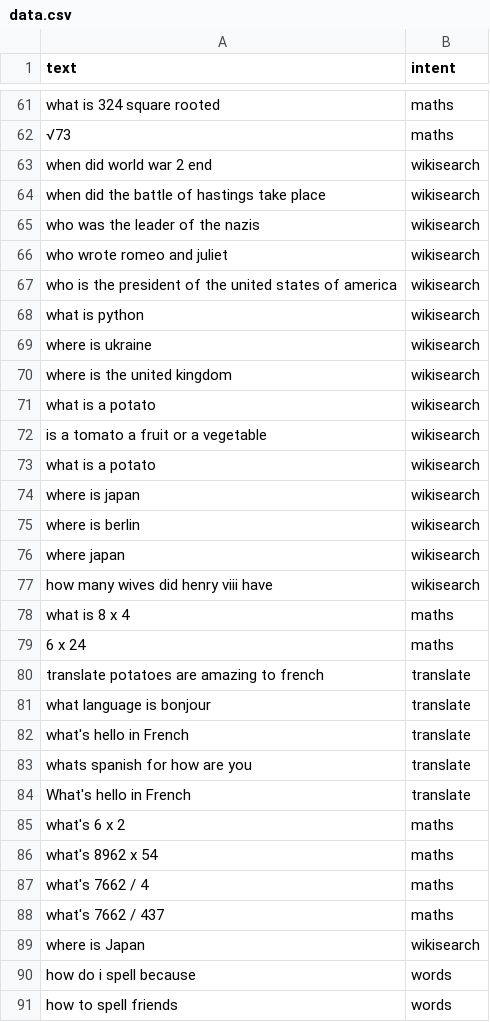
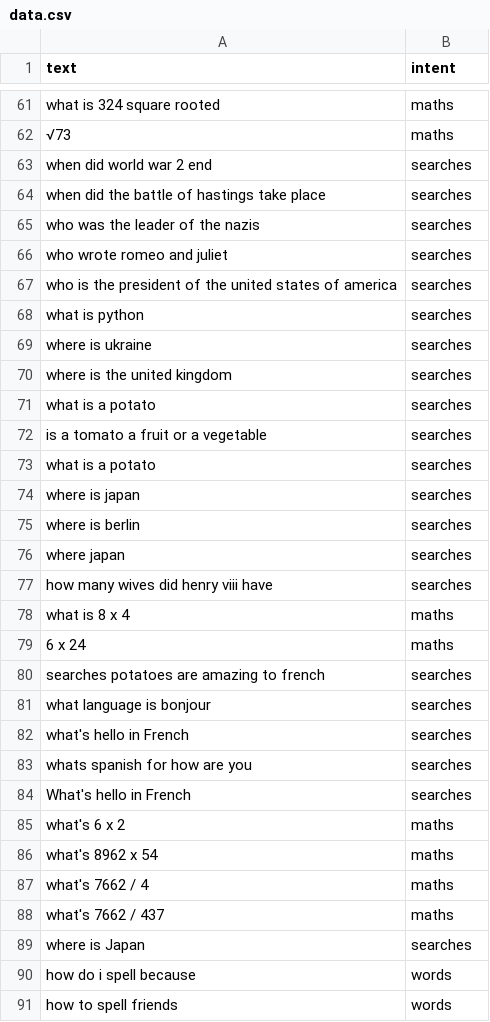
Before and after one commit to ItzSimplyJoe/Virtual-Assistant, a CSV file: Assistant/intentclassification/data.csv, drawn as a sheet; only a part is shown, gaps mark what is left out; the diff covers the shown part only.

Commit message:
Search and ShoppingList

```diff
--- a/Assistant/intentclassification/data.csv
+++ b/Assistant/intentclassification/data.csv
@@ -62,24 +62,24 @@ what is 324 square rooted,maths
 √73,maths
-when did world war 2 end,wikisearch
-when did the battle of hastings take place,wikisearch
-who was the leader of the nazis,wikisearch
-who wrote romeo and juliet,wikisearch
-who is the president of the united states of america,wikisearch
-what is python,wikisearch
-where is ukraine,wikisearch
-where is the united kingdom,wikisearch
-what is a potato,wikisearch
-is a tomato a fruit or a vegetable,wikisearch
-what is a potato,wikisearch
-where is japan,wikisearch
-where is berlin,wikisearch
-where japan,wikisearch
-how many wives did henry viii have,wikisearch
+when did world war 2 end,searches
+when did the battle of hastings take place,searches
+who was the leader of the nazis,searches
+who wrote romeo and juliet,searches
+who is the president of the united states of america,searches
+what is python,searches
+where is ukraine,searches
+where is the united kingdom,searches
+what is a potato,searches
+is a tomato a fruit or a vegetable,searches
+what is a potato,searches
+where is japan,searches
+where is berlin,searches
+where japan,searches
+how many wives did henry viii have,searches
 what is 8 x 4,maths
 6 x 24,maths
-translate potatoes are amazing to french,translate
-what language is bonjour,translate
-what's hello in French,translate
-whats spanish for how are you,translate
-What's hello in French,translate
+searches potatoes are amazing to french,searches
+what language is bonjour,searches
+what's hello in French,searches
+whats spanish for how are you,searches
+What's hello in French,searches
 what's 6 x 2,maths
@@ -88,3 +88,3 @@ what's 7662 / 4,maths
 what's 7662 / 437,maths
-where is Japan,wikisearch
+where is Japan,searches
 how do i spell because,words
```
Also changed, not shown: 1 added row, 1 removed row and 11 edited cells elsewhere in this file, 5 other files.
